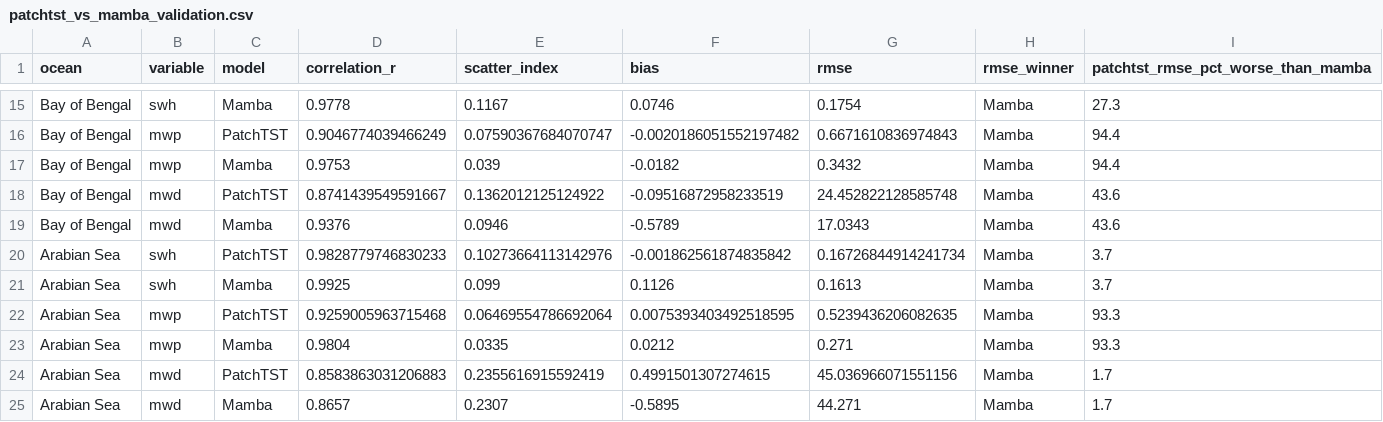
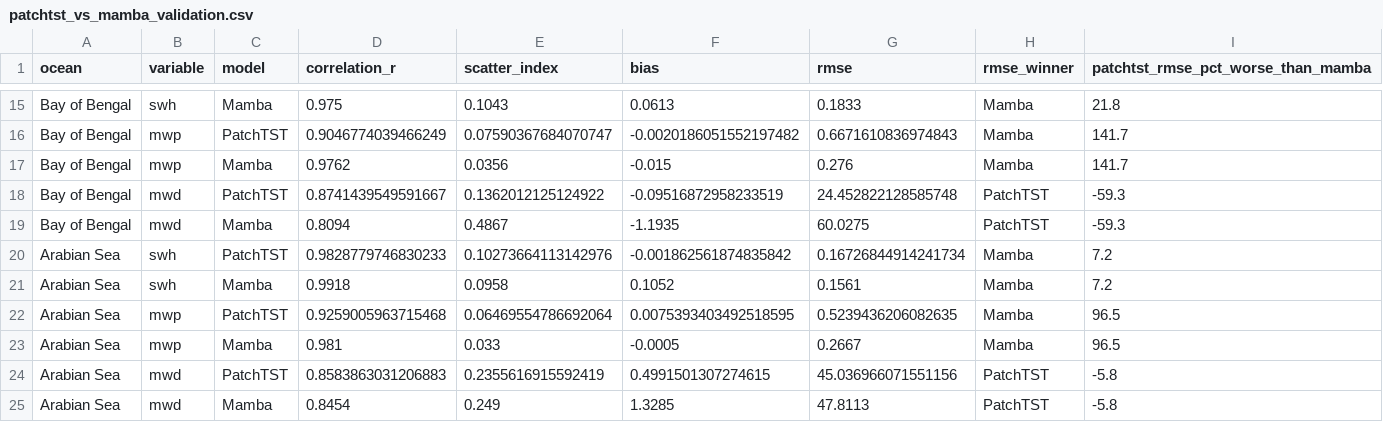
Before and after one commit to nive62tech/patchtst, a CSV file: wave-forecasting/comparison/patchtst_vs_mamba_validation.csv, drawn as a sheet; only a part is shown, gaps mark what is left out; the diff covers the shown part only; the diff names each change by its address in the sheet, - before the commit and + after, or states it on an @@ line.

```diff
--- a/wave-forecasting/comparison/patchtst_vs_mamba_validation.csv
+++ b/wave-forecasting/comparison/patchtst_vs_mamba_validation.csv
-D15 (correlation_r): 0.9778
+D15 (correlation_r): 0.975
-E15 (scatter_index): 0.1167
+E15 (scatter_index): 0.1043
-F15 (bias): 0.0746
+F15 (bias): 0.0613
-G15 (rmse): 0.1754
+G15 (rmse): 0.1833
-I15: 27.3
+I15: 21.8
-I16:I17: 94.4
+I16:I17: 141.7
-D17 (correlation_r): 0.9753
+D17 (correlation_r): 0.9762
-E17 (scatter_index): 0.039
+E17 (scatter_index): 0.0356
-F17 (bias): -0.0182
+F17 (bias): -0.015
-G17 (rmse): 0.3432
+G17 (rmse): 0.276
-H18:H19 (rmse_winner): Mamba
+H18:H19 (rmse_winner): PatchTST
-I18:I19: 43.6
+I18:I19: -59.3
-D19 (correlation_r): 0.9376
+D19 (correlation_r): 0.8094
-E19 (scatter_index): 0.0946
+E19 (scatter_index): 0.4867
-F19 (bias): -0.5789
+F19 (bias): -1.1935
-G19 (rmse): 17.0343
+G19 (rmse): 60.0275
-I20:I21: 3.7
+I20:I21: 7.2
-D21 (correlation_r): 0.9925
+D21 (correlation_r): 0.9918
-E21 (scatter_index): 0.099
+E21 (scatter_index): 0.0958
-F21 (bias): 0.1126
+F21 (bias): 0.1052
-G21 (rmse): 0.1613
+G21 (rmse): 0.1561
-I22:I23: 93.3
+I22:I23: 96.5
-D23 (correlation_r): 0.9804
+D23 (correlation_r): 0.981
-E23 (scatter_index): 0.0335
+E23 (scatter_index): 0.033
-F23 (bias): 0.0212
+F23 (bias): -0.0005
-G23 (rmse): 0.271
+G23 (rmse): 0.2667
-H24:H25 (rmse_winner): Mamba
+H24:H25 (rmse_winner): PatchTST
-I24:I25: 1.7
+I24:I25: -5.8
-D25 (correlation_r): 0.8657
+D25 (correlation_r): 0.8454
-E25 (scatter_index): 0.2307
+E25 (scatter_index): 0.249
-F25 (bias): -0.5895
+F25 (bias): 1.3285
-G25 (rmse): 44.271
+G25 (rmse): 47.8113
```
Also changed, not shown: 39 edited cells elsewhere in this file, 25 other files.
